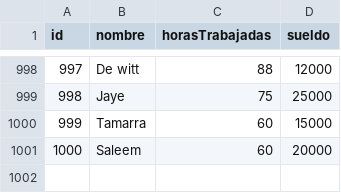
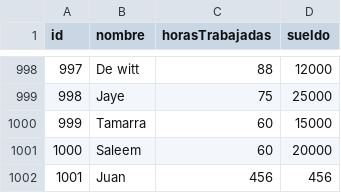
Before and after one commit to juan-luca/Workspace, a CSV file: tp_laboratorio_1/TrabajoPractico3/data.csv, drawn as a sheet; only a part is shown, gaps mark what is left out; the diff names each change by its address in the sheet, - before the commit and + after, or states it on an @@ line.

```diff
--- a/tp_laboratorio_1/TrabajoPractico3/data.csv
+++ b/tp_laboratorio_1/TrabajoPractico3/data.csv
+row 1002: 1001 | Juan | 456 | 456
```
Also changed, not shown: 19 other files.
